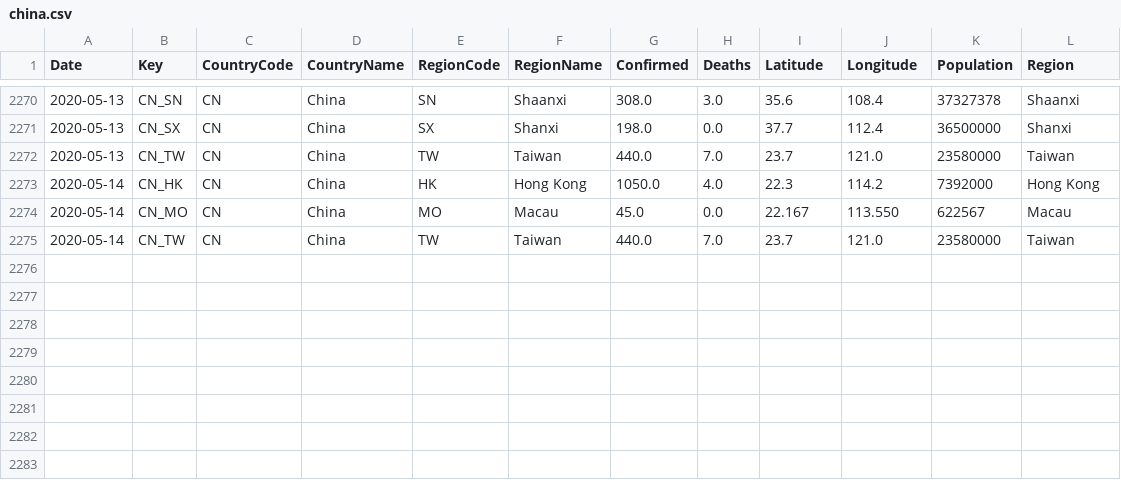
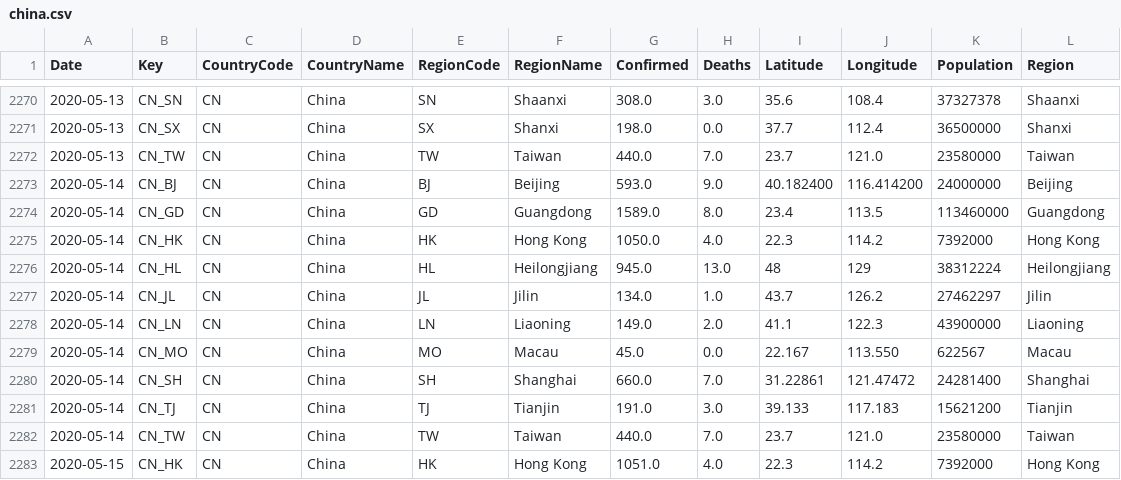
Before and after one commit to sfrias/data, a CSV file: china.csv, drawn as a sheet; only a part is shown, gaps mark what is left out; the diff names each change by its address in the sheet, - before the commit and + after, or states it on an @@ line.

```diff
--- a/china.csv
+++ b/china.csv
+row 2273: 2020-05-14 | CN_BJ | CN | China | BJ | Beijing | 593.0 | 9.0 | 40.182400 | 116.414200 | 24000000 | Beijing
+row 2274: 2020-05-14 | CN_GD | CN | China | GD | Guangdong | 1589.0 | 8.0 | 23.4 | 113.5 | 113460000 | Guangdong
+row 2276: 2020-05-14 | CN_HL | CN | China | HL | Heilongjiang | 945.0 | 13.0 | 48 | 129 | 38312224 | Heilongjiang
+row 2277: 2020-05-14 | CN_JL | CN | China | JL | Jilin | 134.0 | 1.0 | 43.7 | 126.2 | 27462297 | Jilin
+row 2278: 2020-05-14 | CN_LN | CN | China | LN | Liaoning | 149.0 | 2.0 | 41.1 | 122.3 | 43900000 | Liaoning
+row 2280: 2020-05-14 | CN_SH | CN | China | SH | Shanghai | 660.0 | 7.0 | 31.22861 | 121.47472 | 24281400 | Shanghai
+row 2281: 2020-05-14 | CN_TJ | CN | China | TJ | Tianjin | 191.0 | 3.0 | 39.133 | 117.183 | 15621200 | Tianjin
+row 2283: 2020-05-15 | CN_HK | CN | China | HK | Hong Kong | 1051.0 | 4.0 | 22.3 | 114.2 | 7392000 | Hong Kong
```
Also changed, not shown: cn.csv, data_forecast.csv, 29 other files.
